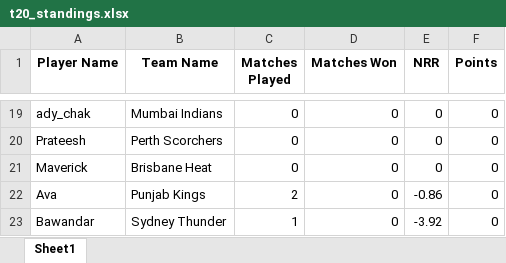
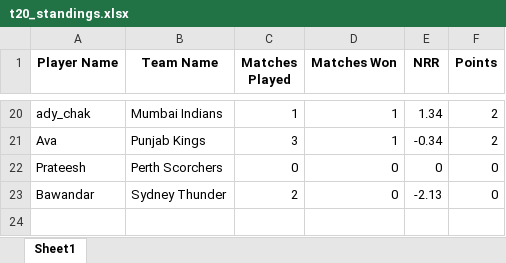
Before and after one commit to ankitgamer987/crikzone-website, an Excel workbook: data/t20_standings.xlsx, sheet Sheet1, drawn as a sheet; only a part is shown, gaps mark what is left out; values as stored, in another font and other column widths than the file's, no borders; removed rows and columns are numbered as before the commit, all else as after; the diff covers the shown part only; the diff names each change by its address in the sheet, - before the commit and + after, or states it on an @@ line.

```diff
--- a/data/t20_standings.xlsx (sheet Sheet1)
+++ b/data/t20_standings.xlsx (sheet Sheet1)
-C20 (Matches Played): 0
+C20 (Matches Played): 1
-D20 (Matches Won): 0
+D20 (Matches Won): 1
-E20 (NRR): 0
+E20 (NRR): 1.34
-F20 (Points): 0
+F20 (Points): 2
+row 21: Ava | Punjab Kings | 3 | 1 | -0.34 | 2
-row 21: Maverick | Brisbane Heat | 0 | 0 | 0 | 0
-row 22: Ava | Punjab Kings | 2 | 0 | -0.86 | 0
-C23 (Matches Played): 1
+C23 (Matches Played): 2
-E23 (NRR): -3.92
+E23 (NRR): -2.13
```
Also changed, not shown: 6 added rows, 5 removed rows and 18 edited cells elsewhere in this sheet, 1 other file.
